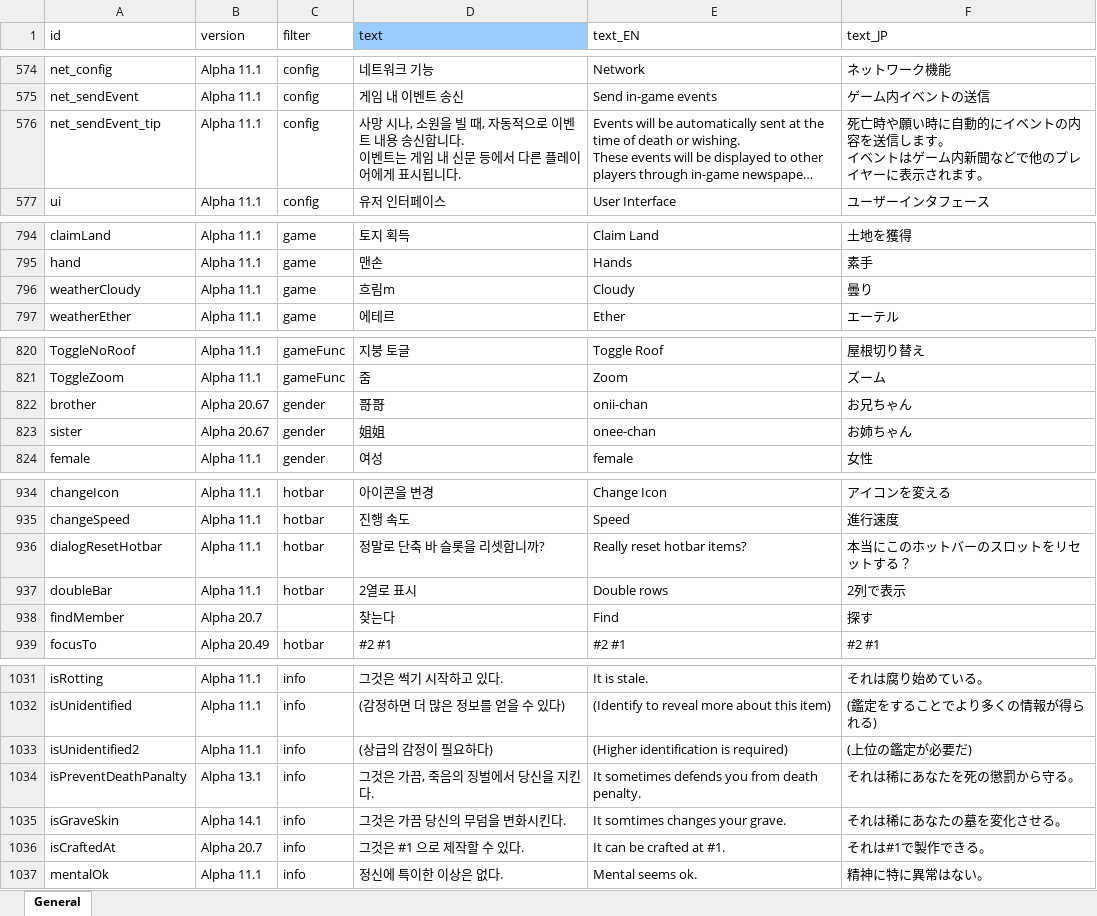
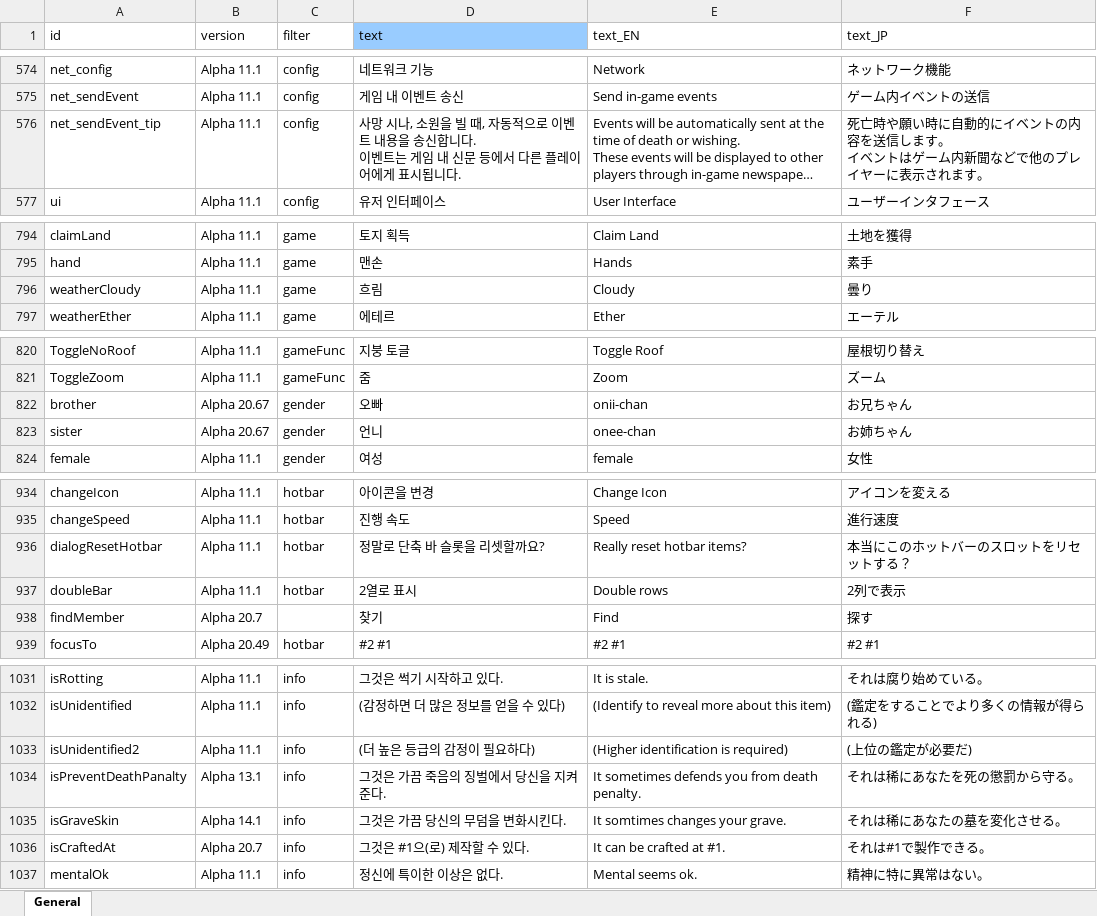
Before and after one commit to cinornu/Elin_KR, an Excel workbook: _Lang_Korean/Lang/KR/Game/General.xlsx, sheet General, drawn as a sheet; only a part is shown, gaps mark what is left out; long unchanged cells end in …; values as stored, in another font and other column widths than the file's, no borders; charts and pictures not drawn; the diff covers the shown part only; the diff names each change by its address in the sheet, - before the commit and + after, or states it on an @@ line.

Commit message:
eqweqew

```diff
--- a/_Lang_Korean/Lang/KR/Game/General.xlsx (sheet General)
+++ b/_Lang_Korean/Lang/KR/Game/General.xlsx (sheet General)
-D576 (text): …트 내용 송신합…
+D576 (text): …트 내용을 송신합…
-D796 (text): 흐림m
+D796 (text): 흐림
-D822 (text): 哥哥
+D822 (text): 오빠
-D823 (text): 姐姐
+D823 (text): 언니
-D936 (text): 정말로 단축 바 슬롯을 리셋합니까?
+D936 (text): 정말로 단축 바 슬롯을 리셋할까요?
-D938 (text): 찾는다
+D938 (text): 찾기
-D1033 (text): (상급의 감정이 필요하다)
+D1033 (text): (더 높은 등급의 감정이 필요하다)
-D1034 (text): 그것은 가끔, 죽음의 징벌에서 당신을 지킨다.
+D1034 (text): 그것은 가끔 죽음의 징벌에서 당신을 지켜준다.
-D1036 (text): 그것은 #1 으로 제작할 수 있다.
+D1036 (text): 그것은 #1으(로) 제작할 수 있다.
```
Also changed, not shown: 4 edited cells elsewhere in this sheet.
